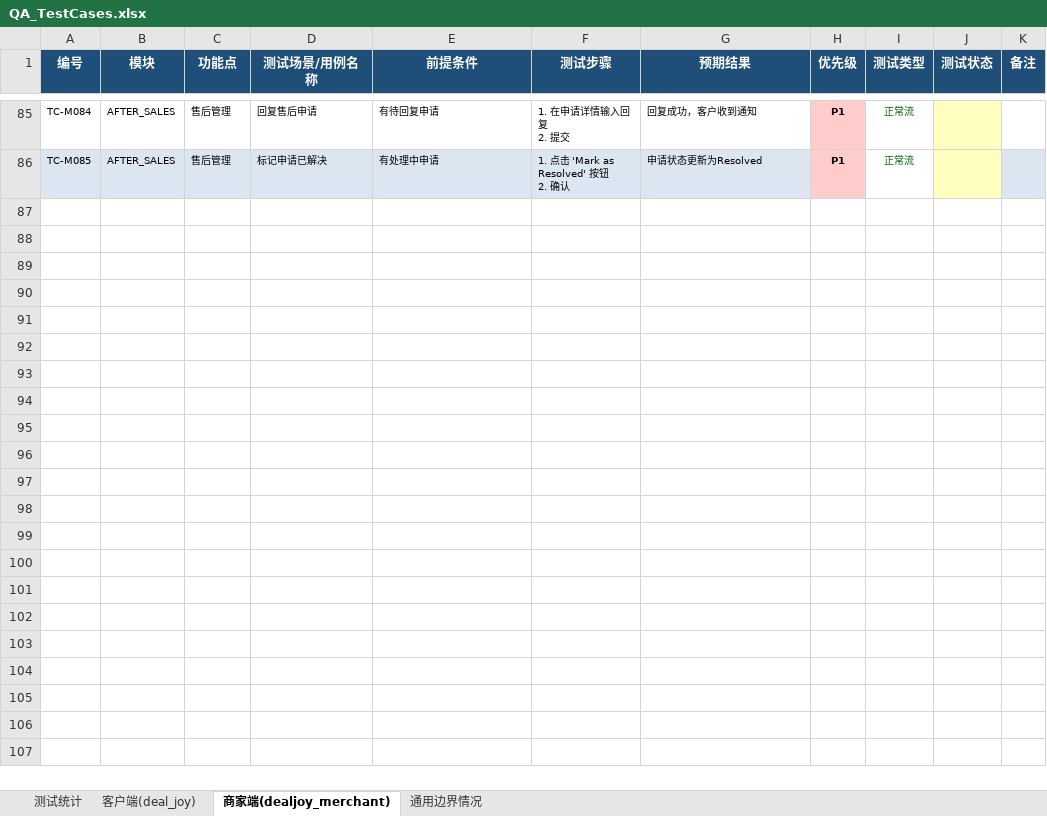
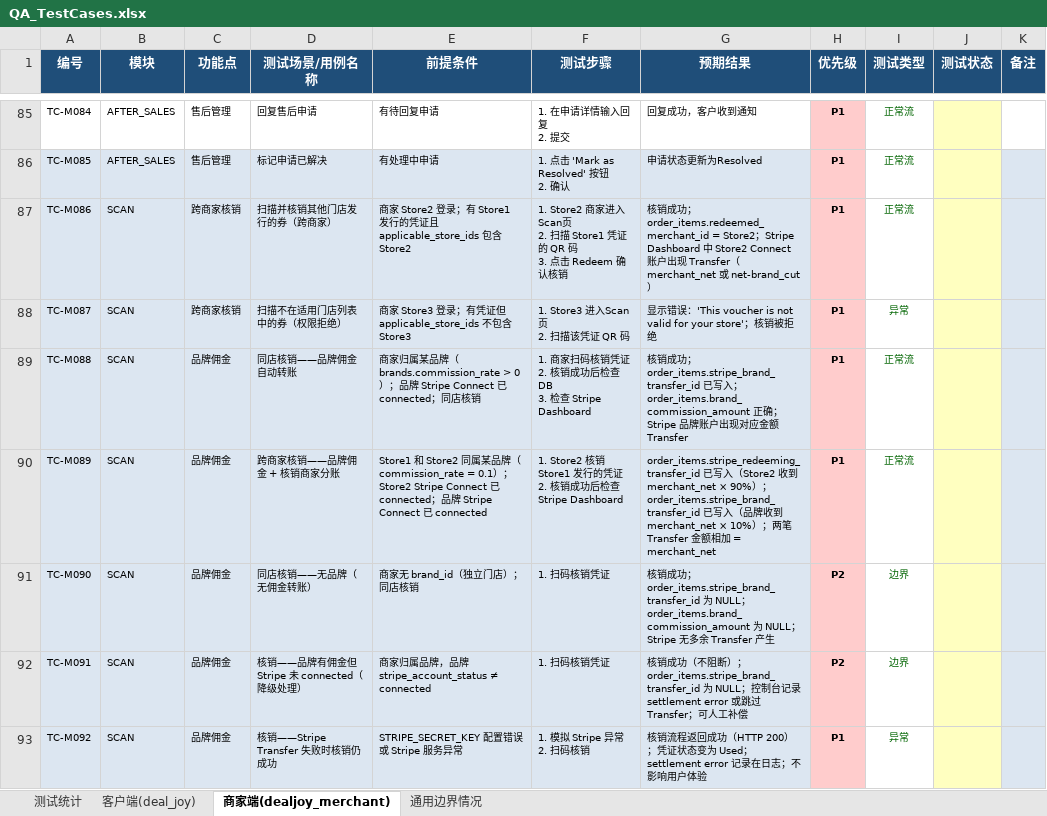
Before and after one commit to howardshan/coupon-app, an Excel workbook: QA_TestCases.xlsx, sheet 商家端(dealjoy_merchant), drawn as a sheet; only a part is shown, gaps mark what is left out; values as stored, in another font and other column widths than the file's, no borders; ↵ is a line break in a cell; the diff covers the shown part only; the diff names each change by its address in the sheet, - before the commit and + after, or states it on an @@ line.

```diff
--- a/QA_TestCases.xlsx (sheet 商家端(dealjoy_merchant))
+++ b/QA_TestCases.xlsx (sheet 商家端(dealjoy_merchant))
+row 87: TC-M086 | SCAN | 跨商家核销 | 扫描并核销其他门店发行的券（跨商家） | 商家 Store2 登录；有 Store1 发行的凭证且 applicable_store_ids 包含 Store2 | 1. Store2 商家进入Scan页 ↵ 2. 扫描 Store1 凭证的 QR 码 ↵ 3. 点击 Redeem 确认核销 | 核销成功；order_items.redeemed_merchant_id = Store2；Stripe Dashboard 中 Store2 Connect 账户出现 Transfer（merchant_net 或 net-brand_cut） | P1 | 正常流
+row 88: TC-M087 | SCAN | 跨商家核销 | 扫描不在适用门店列表中的券（权限拒绝） | 商家 Store3 登录；有凭证但 applicable_store_ids 不包含 Store3 | 1. Store3 进入Scan页 ↵ 2. 扫描该凭证 QR 码 | 显示错误：'This voucher is not valid for your store'；核销被拒绝 | P1 | 异常
+row 89: TC-M088 | SCAN | 品牌佣金 | 同店核销——品牌佣金自动转账 | 商家归属某品牌（brands.commission_rate > 0）；品牌 Stripe Connect 已 connected；同店核销 | 1. 商家扫码核销凭证 ↵ 2. 核销成功后检查 DB ↵ 3. 检查 Stripe Dashboard | 核销成功；order_items.stripe_brand_transfer_id 已写入；order_items.brand_commission_amount 正确；Stripe 品牌账户出现对应金额 Transfer | P1 | 正常流
+row 90: TC-M089 | SCAN | 品牌佣金 | 跨商家核销——品牌佣金 + 核销商家分账 | Store1 和 Store2 同属某品牌（commission_rate = 0.1）；Store2 Stripe Connect 已 connected；品牌 Stripe Connect 已 connected | 1. Store2 核销 Store1 发行的凭证 ↵ 2. 核销成功后检查 Stripe Dashboard | order_items.stripe_redeeming_transfer_id 已写入（Store2 收到 merchant_net × 90%）；order_items.stripe_brand_transfer_id 已写入（品牌收到 merchant_net × 10%）；两笔 Transfer 金额相加 = merchant_net | P1 | 正常流
+row 91: TC-M090 | SCAN | 品牌佣金 | 同店核销——无品牌（无佣金转账） | 商家无 brand_id（独立门店）；同店核销 | 1. 扫码核销凭证 | 核销成功；order_items.stripe_brand_transfer_id 为 NULL；order_items.brand_commission_amount 为 NULL；Stripe 无多余 Transfer 产生 | P2 | 边界
+row 92: TC-M091 | SCAN | 品牌佣金 | 核销——品牌有佣金但 Stripe 未 connected（降级处理） | 商家归属品牌，品牌 stripe_account_status ≠ connected | 1. 扫码核销凭证 | 核销成功（不阻断）；order_items.stripe_brand_transfer_id 为 NULL；控制台记录 settlement error 或跳过 Transfer；可人工补偿 | P2 | 边界
+row 93: TC-M092 | SCAN | 品牌佣金 | 核销——Stripe Transfer 失败时核销仍成功 | STRIPE_SECRET_KEY 配置错误或 Stripe 服务异常 | 1. 模拟 Stripe 异常 ↵ 2. 扫码核销 | 核销流程返回成功（HTTP 200）；凭证状态变为 Used；settlement error 记录在日志；不影响用户体验 | P1 | 异常
```
Also changed, not shown: 7 added rows elsewhere in this sheet, sheet 客户端(deal_joy), sheet 测试统计, 19 other files.
